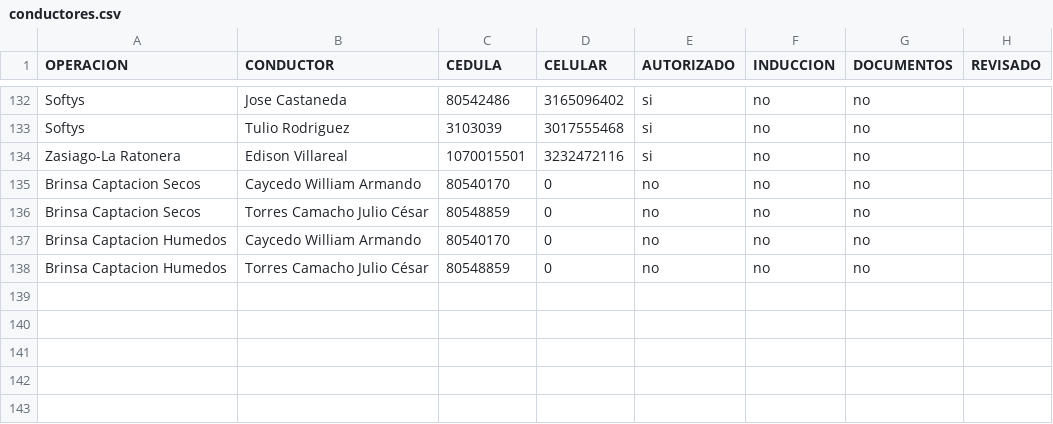
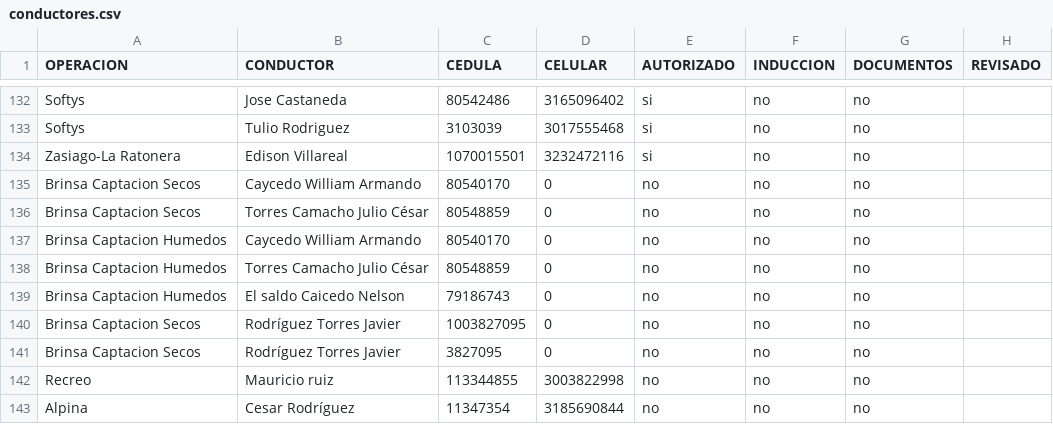
Before and after one commit to hortior2019-glitch/pil1-dashboard, a CSV file: conductores.csv, drawn as a sheet; only a part is shown, gaps mark what is left out.

Commit message:
Add files via upload

```diff
--- a/conductores.csv
+++ b/conductores.csv
@@ -138 +138,6 @@ Brinsa Captacion Humedos,Caycedo William  Armando,80540170,0,no,no,no,
 Brinsa Captacion Humedos,Torres Camacho Julio César,80548859,0,no,no,no,
+Brinsa Captacion Humedos,El saldo Caicedo Nelson,79186743,0,no,no,no,
+Brinsa Captacion Secos,Rodríguez Torres Javier,1003827095,0,no,no,no,
+Brinsa Captacion Secos,Rodríguez Torres Javier,3827095,0,no,no,no,
+Recreo,Mauricio ruiz,113344855,3003822998,no,no,no,
+Alpina,Cesar Rodríguez,11347354,3185690844,no,no,no,
```
